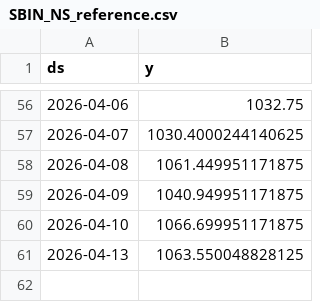
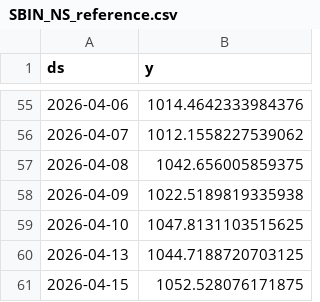
Before and after one commit to Gulabjangid/Mlopbackend, a CSV file: src/data/stocks/SBIN_NS_reference.csv, drawn as a sheet; only a part is shown, gaps mark what is left out; the diff covers the shown part only.

```diff
--- a/src/data/stocks/SBIN_NS_reference.csv
+++ b/src/data/stocks/SBIN_NS_reference.csv
@@ -56,6 +55,7 @@ ds,y
-2026-04-06,1032.75
-2026-04-07,1030.4000244140625
-2026-04-08,1061.449951171875
-2026-04-09,1040.949951171875
-2026-04-10,1066.699951171875
-2026-04-13,1063.550048828125
+2026-04-06,1014.4642333984376
+2026-04-07,1012.1558227539062
+2026-04-08,1042.656005859375
+2026-04-09,1022.5189819335938
+2026-04-10,1047.8131103515625
+2026-04-13,1044.7188720703125
+2026-04-15,1052.528076171875
```
Also changed, not shown: 1 removed row and 53 edited cells elsewhere in this file, src/data/stocks/BAJFINANCE_NS.csv, src/data/stocks/SBIN_NS.csv, 28 other files.
